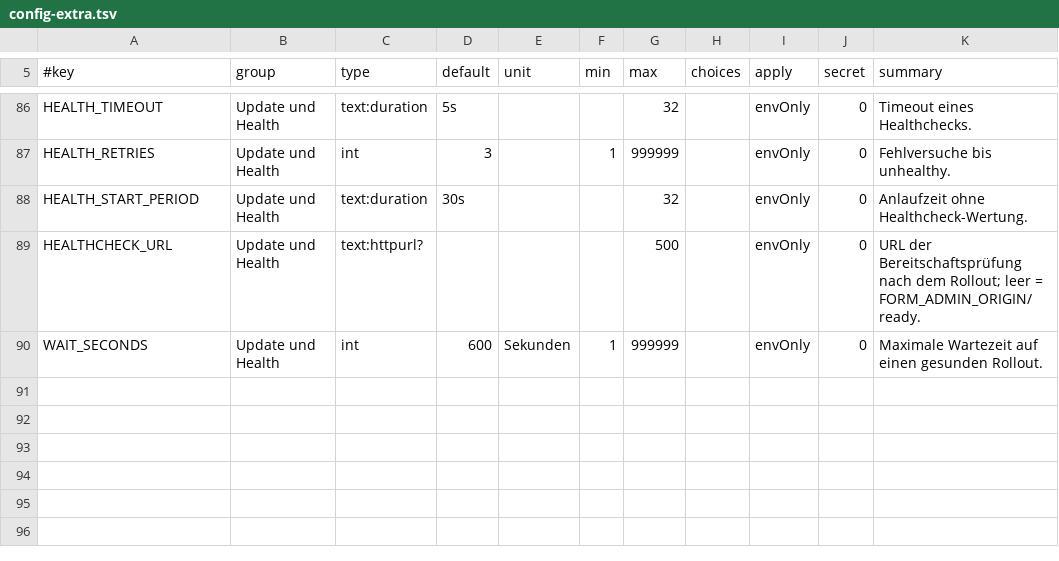
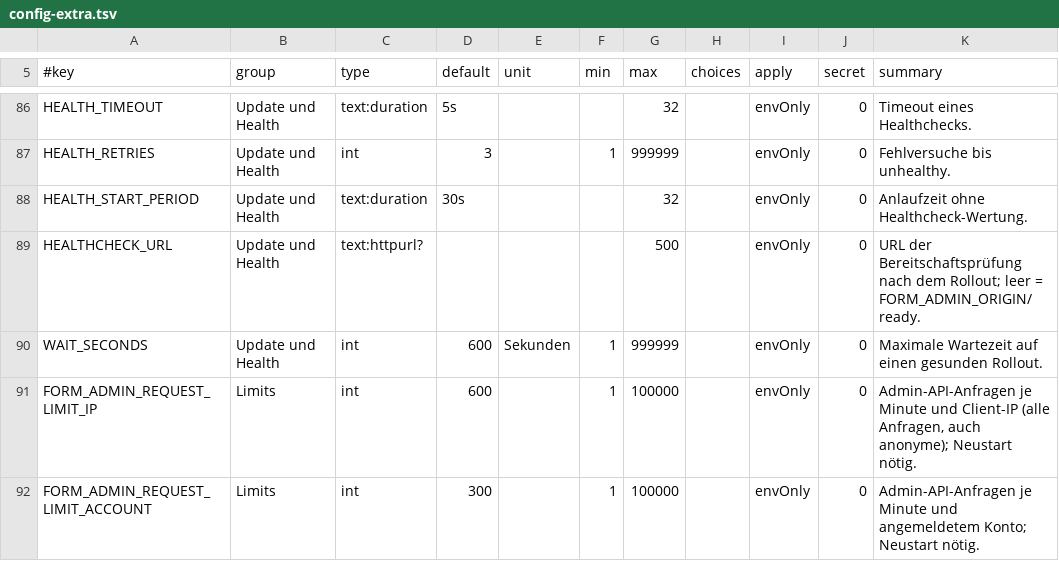
Before and after one commit to MagicalWig34653/form-backend, a TSV file: deploy/swarm/config-extra.tsv, drawn as a sheet; only a part is shown, gaps mark what is left out.

```diff
--- a/deploy/swarm/config-extra.tsv
+++ b/deploy/swarm/config-extra.tsv
@@ -90 +90,3 @@ HEALTHCHECK_URL	Update und Health	text:httpurl?				500		envOnly	0	URL der Bereit
 WAIT_SECONDS	Update und Health	int	600	Sekunden	1	999999		envOnly	0	Maximale Wartezeit auf einen gesunden Rollout.
+FORM_ADMIN_REQUEST_LIMIT_IP	Limits	int	600		1	100000		envOnly	0	Admin-API-Anfragen je Minute und Client-IP (alle Anfragen, auch anonyme); Neustart nötig.
+FORM_ADMIN_REQUEST_LIMIT_ACCOUNT	Limits	int	300		1	100000		envOnly	0	Admin-API-Anfragen je Minute und angemeldetem Konto; Neustart nötig.
```
Also changed, not shown: 12 other files.
